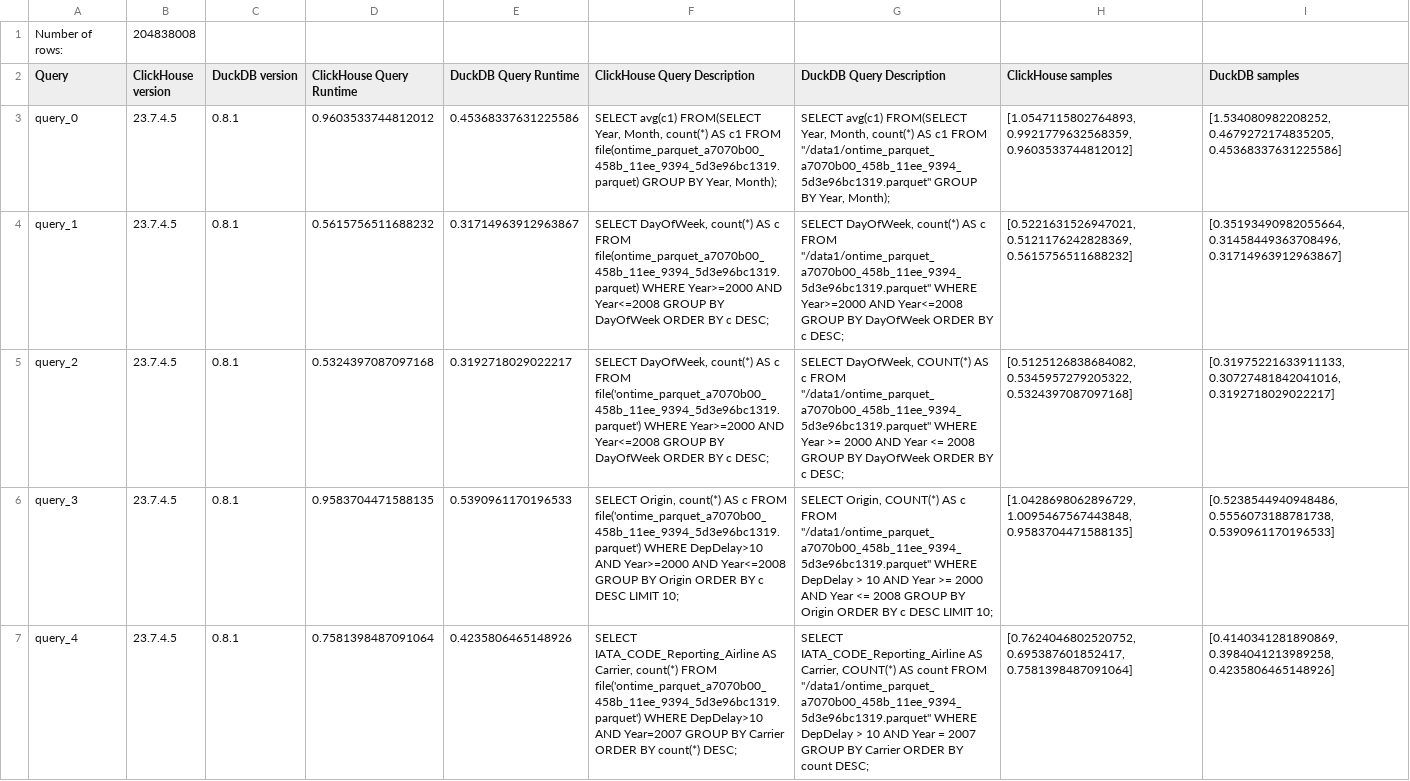
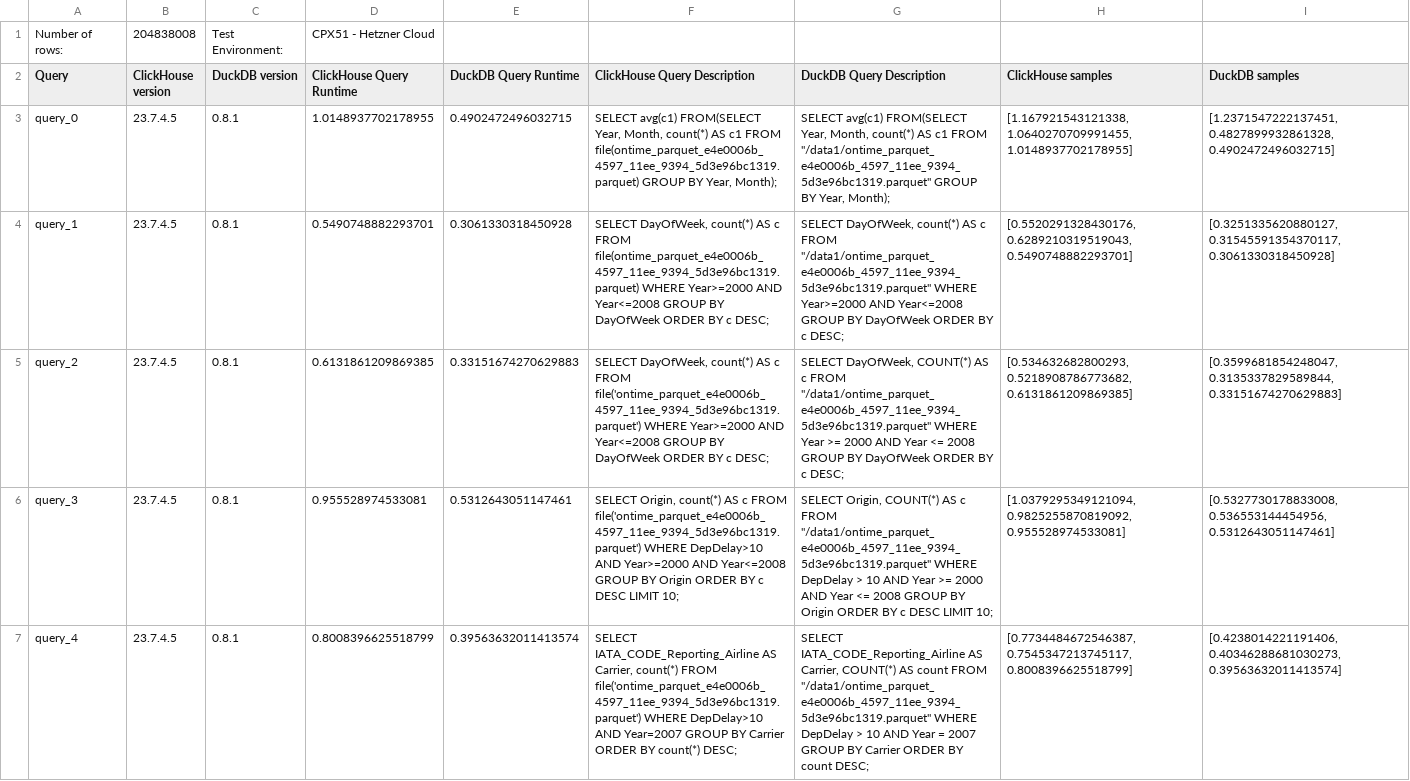
Before and after one commit to Altinity/clickhouse-regression, a CSV file: parquet/performance/performance_reports/performance.csv, drawn as a sheet; only a part is shown; the diff covers the shown part only; the diff names each change by its address in the sheet, - before the commit and + after, or states it on an @@ line.

```diff
--- a/parquet/performance/performance_reports/performance.csv
+++ b/parquet/performance/performance_reports/performance.csv
-C1 (DuckDB version): (empty)
+C1 (DuckDB version): Test Environment:
-D1 (ClickHouse Query Runtime): (empty)
+D1 (ClickHouse Query Runtime): CPX51 - Hetzner Cloud
-D3 (ClickHouse Query Runtime): 0.9603533744812012
+D3 (ClickHouse Query Runtime): 1.0148937702178955
-E3 (DuckDB Query Runtime): 0.45368337631225586
+E3 (DuckDB Query Runtime): 0.4902472496032715
-F3 (ClickHouse Query Description): …c1 FROM file(ontime_parquet_a7070b00_458b_11ee_9394_5d3e96bc1319.parquet) GROUP BY…
+F3 (ClickHouse Query Description): …c1 FROM file(ontime_parquet_e4e0006b_4597_11ee_9394_5d3e96bc1319.parquet) GROUP BY…
-G3 (DuckDB Query Description): …c1 FROM "/data1/ontime_parquet_a7070b00_458b_11ee_9394_5d3e96bc1319.parquet" GROUP BY…
+G3 (DuckDB Query Description): …c1 FROM "/data1/ontime_parquet_e4e0006b_4597_11ee_9394_5d3e96bc1319.parquet" GROUP BY…
-H3 (ClickHouse samples): [1.0547115802764893, 0.9921779632568359, 0.9603533744812012]
+H3 (ClickHouse samples): [1.167921543121338, 1.0640270709991455, 1.0148937702178955]
-I3 (DuckDB samples): [1.534080982208252, 0.4679272174835205, 0.45368337631225586]
+I3 (DuckDB samples): [1.2371547222137451, 0.4827899932861328, 0.4902472496032715]
-D4 (ClickHouse Query Runtime): 0.5615756511688232
+D4 (ClickHouse Query Runtime): 0.5490748882293701
-E4 (DuckDB Query Runtime): 0.31714963912963867
+E4 (DuckDB Query Runtime): 0.3061330318450928
-F4 (ClickHouse Query Description): …c FROM file(ontime_parquet_a7070b00_458b_11ee_9394_5d3e96bc1319.parquet) WHERE Year>=2000…
+F4 (ClickHouse Query Description): …c FROM file(ontime_parquet_e4e0006b_4597_11ee_9394_5d3e96bc1319.parquet) WHERE Year>=2000…
-G4 (DuckDB Query Description): …c FROM "/data1/ontime_parquet_a7070b00_458b_11ee_9394_5d3e96bc1319.parquet" WHERE Year>=2000…
+G4 (DuckDB Query Description): …c FROM "/data1/ontime_parquet_e4e0006b_4597_11ee_9394_5d3e96bc1319.parquet" WHERE Year>=2000…
-H4 (ClickHouse samples): [0.5221631526947021, 0.5121176242828369, 0.5615756511688232]
+H4 (ClickHouse samples): [0.5520291328430176, 0.6289210319519043, 0.5490748882293701]
-I4 (DuckDB samples): [0.35193490982055664, 0.31458449363708496, 0.31714963912963867]
+I4 (DuckDB samples): [0.3251335620880127, 0.31545591354370117, 0.3061330318450928]
-D5 (ClickHouse Query Runtime): 0.5324397087097168
+D5 (ClickHouse Query Runtime): 0.6131861209869385
-E5 (DuckDB Query Runtime): 0.3192718029022217
+E5 (DuckDB Query Runtime): 0.33151674270629883
-F5 (ClickHouse Query Description): …c FROM file('ontime_parquet_a7070b00_458b_11ee_9394_5d3e96bc1319.parquet') WHERE Year>=2000…
+F5 (ClickHouse Query Description): …c FROM file('ontime_parquet_e4e0006b_4597_11ee_9394_5d3e96bc1319.parquet') WHERE Year>=2000…
-G5 (DuckDB Query Description): …c FROM "/data1/ontime_parquet_a7070b00_458b_11ee_9394_5d3e96bc1319.parquet" WHERE Year…
+G5 (DuckDB Query Description): …c FROM "/data1/ontime_parquet_e4e0006b_4597_11ee_9394_5d3e96bc1319.parquet" WHERE Year…
-H5 (ClickHouse samples): [0.5125126838684082, 0.5345957279205322, 0.5324397087097168]
+H5 (ClickHouse samples): [0.534632682800293, 0.5218908786773682, 0.6131861209869385]
-I5 (DuckDB samples): [0.31975221633911133, 0.30727481842041016, 0.3192718029022217]
+I5 (DuckDB samples): [0.3599681854248047, 0.3135337829589844, 0.33151674270629883]
-D6 (ClickHouse Query Runtime): 0.9583704471588135
+D6 (ClickHouse Query Runtime): 0.955528974533081
-E6 (DuckDB Query Runtime): 0.5390961170196533
+E6 (DuckDB Query Runtime): 0.5312643051147461
-F6 (ClickHouse Query Description): …c FROM file('ontime_parquet_a7070b00_458b_11ee_9394_5d3e96bc1319.parquet') WHERE DepDelay>10…
+F6 (ClickHouse Query Description): …c FROM file('ontime_parquet_e4e0006b_4597_11ee_9394_5d3e96bc1319.parquet') WHERE DepDelay>10…
-G6 (DuckDB Query Description): …c FROM "/data1/ontime_parquet_a7070b00_458b_11ee_9394_5d3e96bc1319.parquet" WHERE DepDelay…
+G6 (DuckDB Query Description): …c FROM "/data1/ontime_parquet_e4e0006b_4597_11ee_9394_5d3e96bc1319.parquet" WHERE DepDelay…
-H6 (ClickHouse samples): [1.0428698062896729, 1.0095467567443848, 0.9583704471588135]
+H6 (ClickHouse samples): [1.0379295349121094, 0.9825255870819092, 0.955528974533081]
-I6 (DuckDB samples): [0.5238544940948486, 0.5556073188781738, 0.5390961170196533]
+I6 (DuckDB samples): [0.5327730178833008, 0.536553144454956, 0.5312643051147461]
-D7 (ClickHouse Query Runtime): 0.7581398487091064
+D7 (ClickHouse Query Runtime): 0.8008396625518799
-E7 (DuckDB Query Runtime): 0.4235806465148926
+E7 (DuckDB Query Runtime): 0.39563632011413574
-F7 (ClickHouse Query Description): …count(*) FROM file('ontime_parquet_a7070b00_458b_11ee_9394_5d3e96bc1319.parquet') WHERE DepDelay>10…
+F7 (ClickHouse Query Description): …count(*) FROM file('ontime_parquet_e4e0006b_4597_11ee_9394_5d3e96bc1319.parquet') WHERE DepDelay>10…
-G7 (DuckDB Query Description): …count FROM "/data1/ontime_parquet_a7070b00_458b_11ee_9394_5d3e96bc1319.parquet" WHERE DepDelay…
+G7 (DuckDB Query Description): …count FROM "/data1/ontime_parquet_e4e0006b_4597_11ee_9394_5d3e96bc1319.parquet" WHERE DepDelay…
-H7 (ClickHouse samples): [0.7624046802520752, 0.695387601852417, 0.7581398487091064]
+H7 (ClickHouse samples): [0.7734484672546387, 0.7545347213745117, 0.8008396625518799]
-I7 (DuckDB samples): [0.4140341281890869, 0.3984041213989258, 0.4235806465148926]
+I7 (DuckDB samples): [0.4238014221191406, 0.40346288681030273, 0.39563632011413574]
```
Also changed, not shown: 30 edited cells elsewhere in this file, 2 other files.
